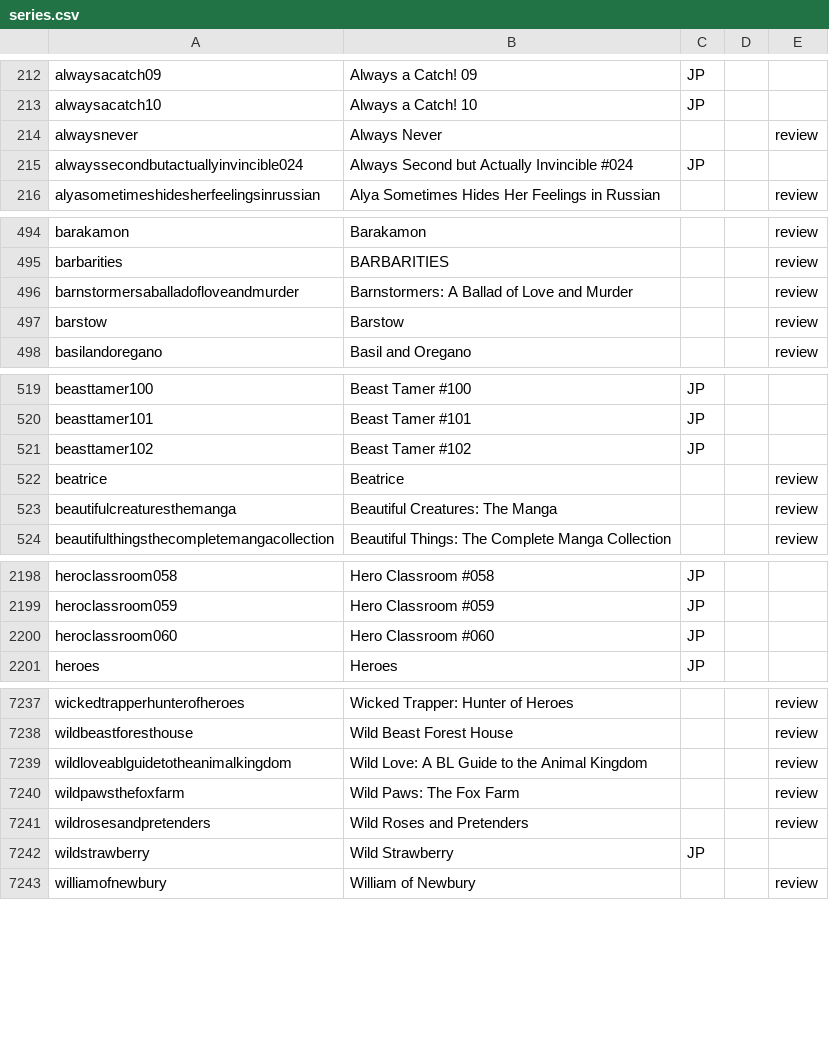
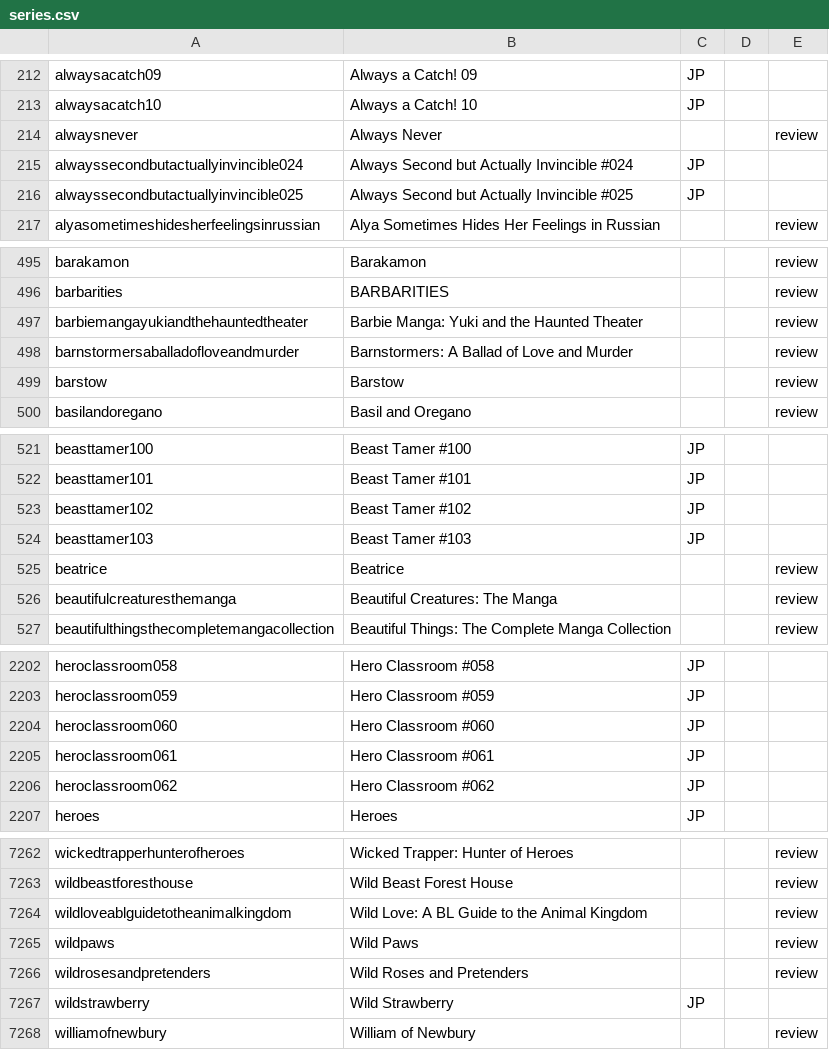
Before and after one commit to mangarelease/mangarelease.github.io, a CSV file: series.csv, drawn as a sheet; only a part is shown, gaps mark what is left out; the diff covers the shown part only.

```diff
--- a/series.csv
+++ b/series.csv
@@ -215,2 +215,3 @@ alwaysnever,Always Never,,,review
 alwayssecondbutactuallyinvincible024,Always Second but Actually Invincible #024,JP,,
+alwayssecondbutactuallyinvincible025,Always Second but Actually Invincible #025,JP,,
 alyasometimeshidesherfeelingsinrussian,Alya Sometimes Hides Her Feelings in Russian,,,review
@@ -495,2 +496,3 @@ barakamon,Barakamon,,,review
 barbarities,BARBARITIES,,,review
+barbiemangayukiandthehauntedtheater,Barbie Manga: Yuki and the Haunted Theater,,,review
 barnstormersaballadofloveandmurder,Barnstormers: A Ballad of Love and Murder,,,review
@@ -521,2 +523,3 @@ beasttamer101,Beast Tamer #101,JP,,
 beasttamer102,Beast Tamer #102,JP,,
+beasttamer103,Beast Tamer #103,JP,,
 beatrice,Beatrice,,,review
@@ -2200,2 +2204,4 @@ heroclassroom059,Hero Classroom #059,JP,,
 heroclassroom060,Hero Classroom #060,JP,,
+heroclassroom061,Hero Classroom #061,JP,,
+heroclassroom062,Hero Classroom #062,JP,,
 heroes,Heroes,JP,,
@@ -7239,3 +7264,3 @@ wildbeastforesthouse,Wild Beast Forest House,,,review
 wildloveablguidetotheanimalkingdom,Wild Love: A BL Guide to the Animal Kingdom,,,review
-wildpawsthefoxfarm,Wild Paws: The Fox Farm,,,review
+wildpaws,Wild Paws,,,review
 wildrosesandpretenders,Wild Roses and Pretenders,,,review
```
Also changed, not shown: 20 added rows elsewhere in this file, 9 other files.
